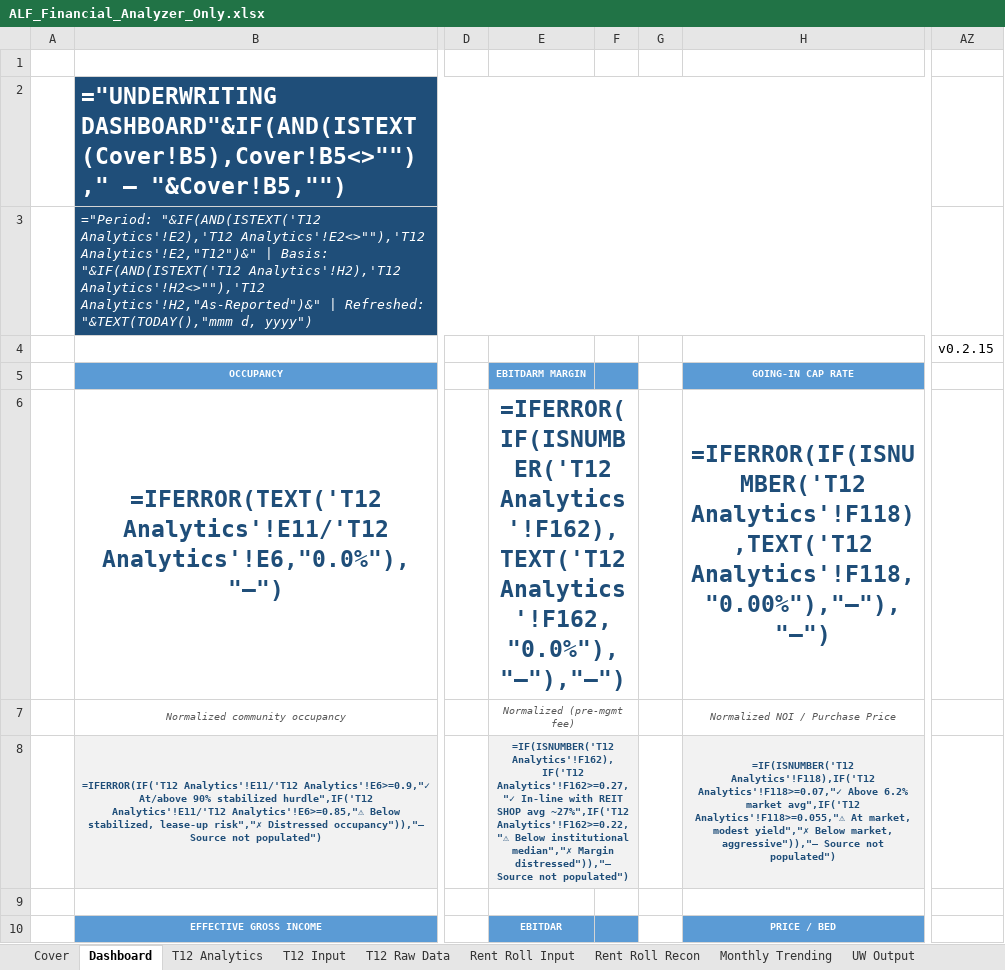
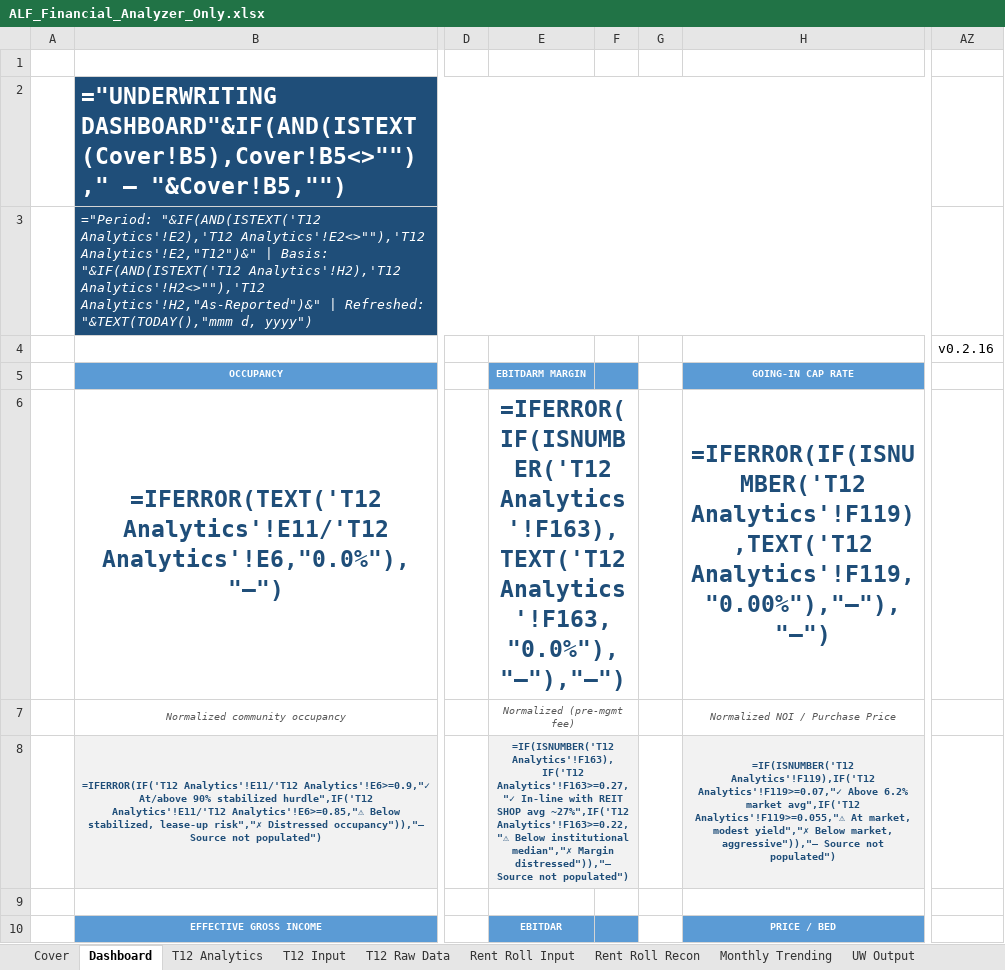
Before and after one commit to ErikJ-Stack/rent-roll-normalizer, an Excel workbook: ALF_Financial_Analyzer_Only.xlsx, sheet Dashboard, drawn as a sheet; only a part is shown, gaps mark what is left out; values as stored, in another font and other column widths than the file's, no borders; formulas without a stored value are shown as written; charts and pictures not drawn; the diff covers the shown part only; the diff names each change by its address in the sheet, - before the commit and + after, or states it on an @@ line.

```diff
--- a/ALF_Financial_Analyzer_Only.xlsx (sheet Dashboard)
+++ b/ALF_Financial_Analyzer_Only.xlsx (sheet Dashboard)
-AZ4: v0.2.15
+AZ4: v0.2.16
-E6: =IFERROR(IF(ISNUMBER('T12 Analytics'!F162),TEXT('T12 Analytics'!F162,"0.0%"),"—"),"—")
+E6: =IFERROR(IF(ISNUMBER('T12 Analytics'!F163),TEXT('T12 Analytics'!F163,"0.0%"),"—"),"—")
-H6: =IFERROR(IF(ISNUMBER('T12 Analytics'!F118),TEXT('T12 Analytics'!F118,"0.00%"),"—"),"—")
+H6: =IFERROR(IF(ISNUMBER('T12 Analytics'!F119),TEXT('T12 Analytics'!F119,"0.00%"),"—"),"—")
-E8: =IF(ISNUMBER('T12 Analytics'!F162),IF('T12 Analytics'!F162>=0.27,"✓ In-line with REIT SHOP avg ~27%",IF('T12 Analytics'!F162>=0.22,"⚠ Below institutional…
+E8: =IF(ISNUMBER('T12 Analytics'!F163),IF('T12 Analytics'!F163>=0.27,"✓ In-line with REIT SHOP avg ~27%",IF('T12 Analytics'!F163>=0.22,"⚠ Below institutional…
-H8: =IF(ISNUMBER('T12 Analytics'!F118),IF('T12 Analytics'!F118>=0.07,"✓ Above 6.2% market avg",IF('T12 Analytics'!F118>=0.055,"⚠ At market,…
+H8: =IF(ISNUMBER('T12 Analytics'!F119),IF('T12 Analytics'!F119>=0.07,"✓ Above 6.2% market avg",IF('T12 Analytics'!F119>=0.055,"⚠ At market,…
```
Also changed, not shown: 59 edited cells elsewhere in this sheet, sheet T12 Analytics, sheet UW Output, sheet Cover, sheet Mapping Review, sheet UW Export, sheet T12 Raw Data, 5 more sheets, 6 other files.
